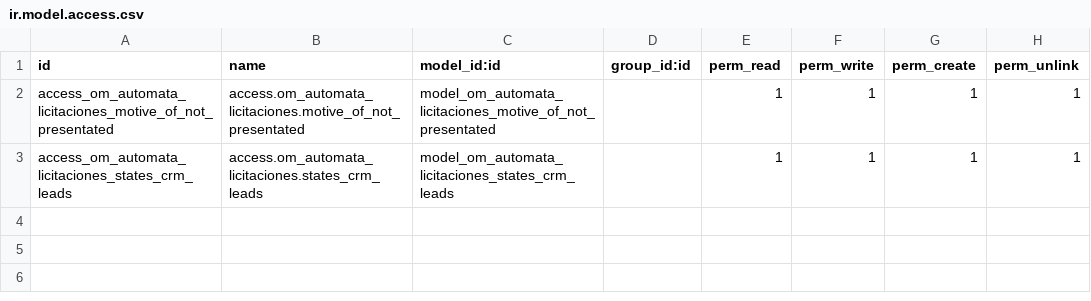
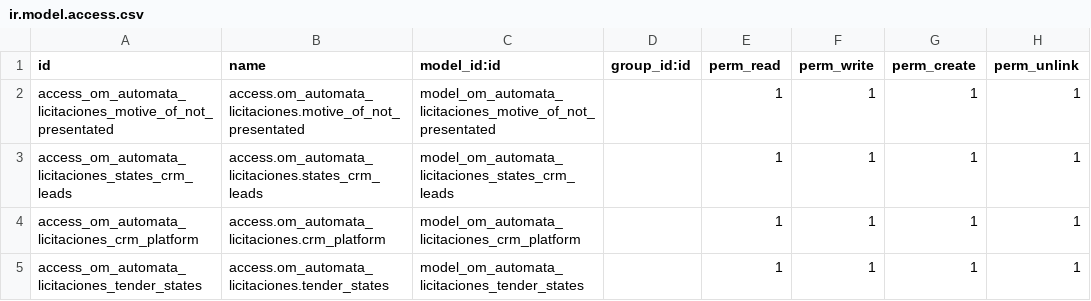
Before and after one commit to BranderIdeas/Automata_Back_Office, a CSV file: om_automata_licitaciones/security/ir.model.access.csv, drawn as a sheet.

Commit message:
Modelos, vistas y menus agregados

```diff
--- a/om_automata_licitaciones/security/ir.model.access.csv
+++ b/om_automata_licitaciones/security/ir.model.access.csv
@@ -3 +3,3 @@ access_om_automata_licitaciones_motive_of_not_presentated,access.om_automata_lic
 access_om_automata_licitaciones_states_crm_leads,access.om_automata_licitaciones.states_crm_leads,model_om_automata_licitaciones_states_crm_leads,,1,1,1,1
+access_om_automata_licitaciones_crm_platform,access.om_automata_licitaciones.crm_platform,model_om_automata_licitaciones_crm_platform,,1,1,1,1
+access_om_automata_licitaciones_tender_states,access.om_automata_licitaciones.tender_states,model_om_automata_licitaciones_tender_states,,1,1,1,1
```
Also changed, not shown: 15 other files.
